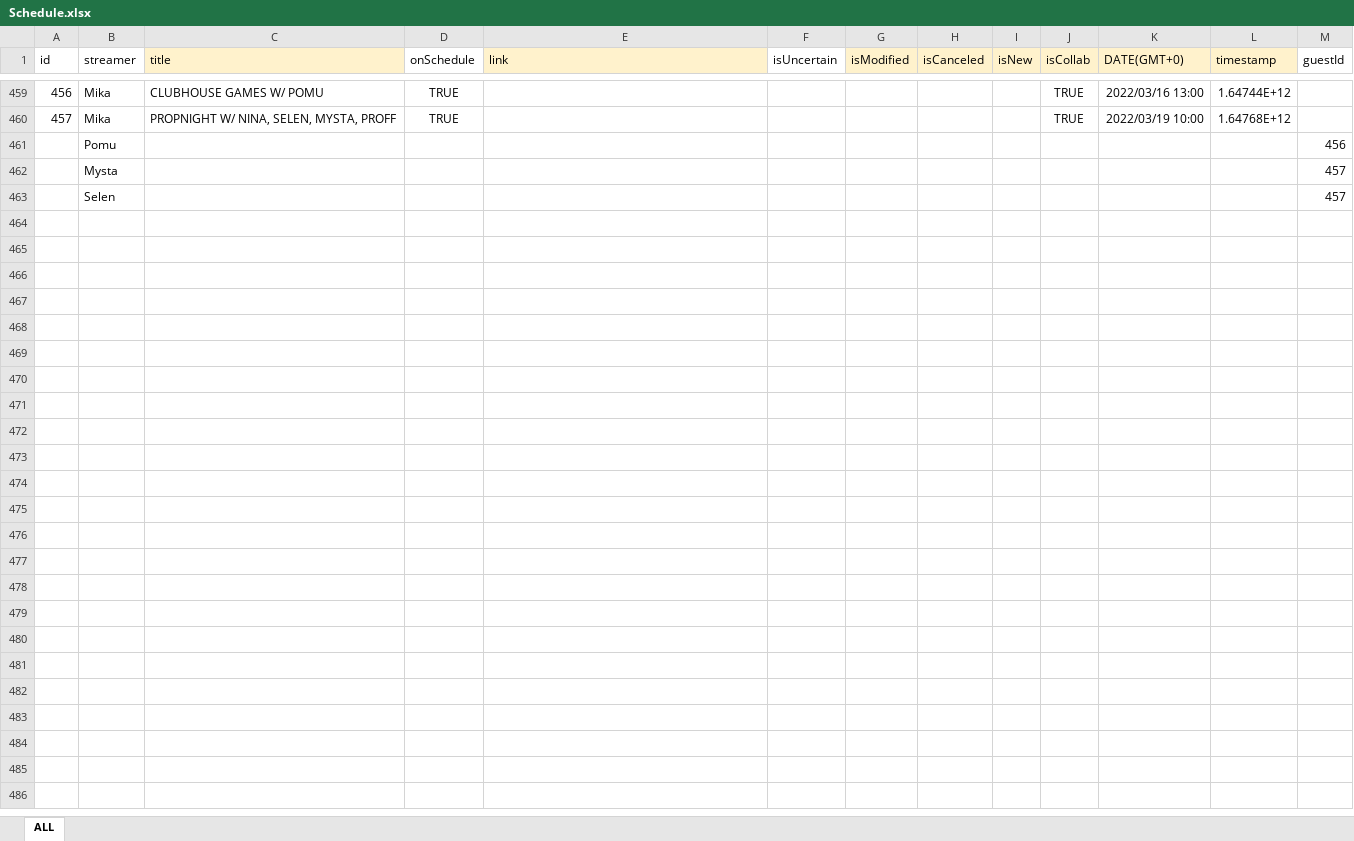
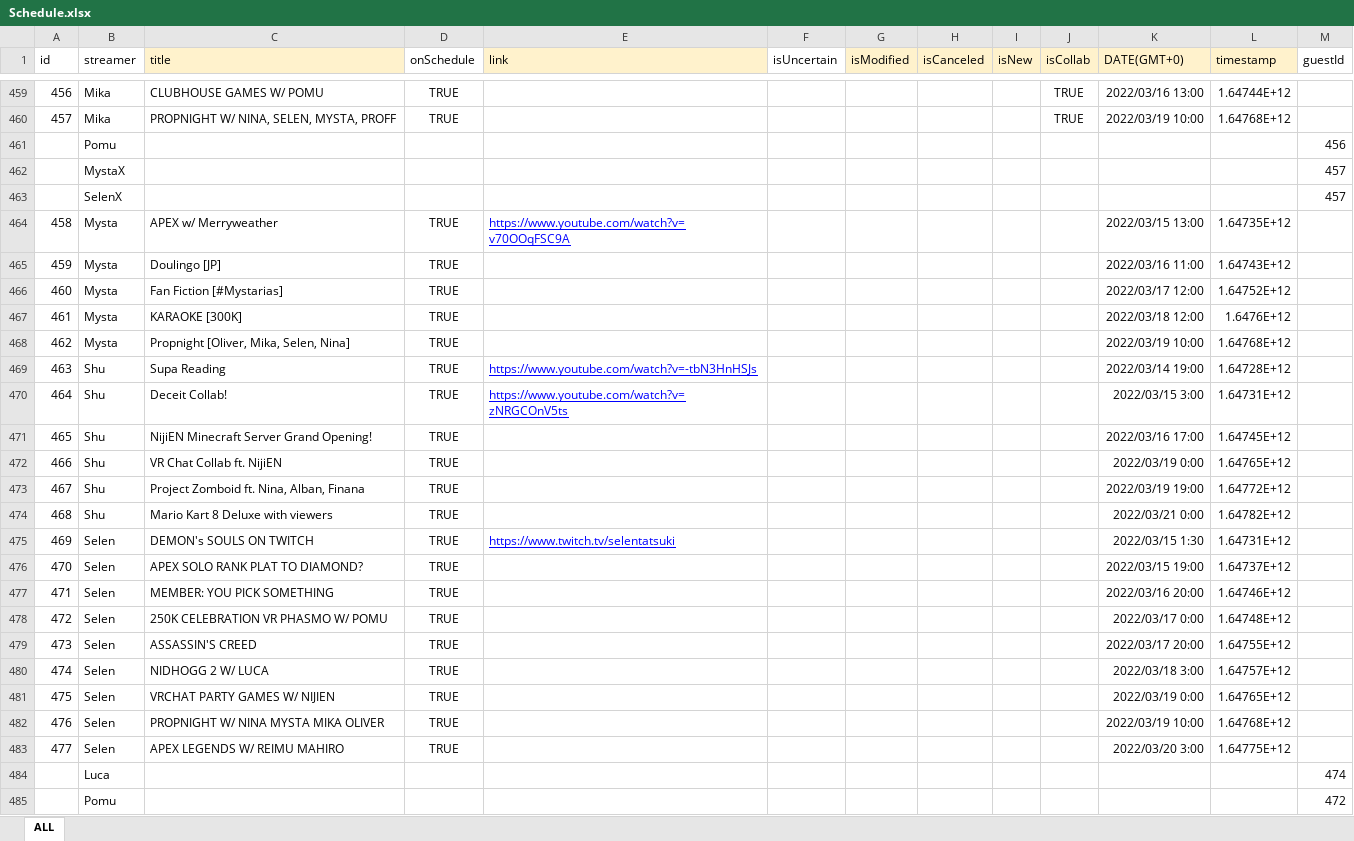
Before and after one commit to v4724/nijisanji-schedule, an Excel workbook: docs/assets/docs/Schedule.xlsx, sheet ALL, drawn as a sheet; only a part is shown, gaps mark what is left out; values as stored, in another font and other column widths than the file's, no borders; charts and pictures not drawn; the diff covers the shown part only; the diff names each change by its address in the sheet, - before the commit and + after, or states it on an @@ line.

Commit message:
update schedule

```diff
--- a/docs/assets/docs/Schedule.xlsx (sheet ALL)
+++ b/docs/assets/docs/Schedule.xlsx (sheet ALL)
-B462 (streamer): Mysta
+B462 (streamer): MystaX
-B463 (streamer): Selen
+B463 (streamer): SelenX
+row 464: 458 | Mysta | APEX w/ Merryweather | TRUE | https://www.youtube.com/watch?v=v70OOqFSC9A |  |  |  |  |  | 2022/03/15 13:00 | 1.64735E+12
+row 465: 459 | Mysta | Doulingo [JP] | TRUE |  |  |  |  |  |  | 2022/03/16 11:00 | 1.64743E+12
+row 466: 460 | Mysta | Fan Fiction [#Mystarias] | TRUE |  |  |  |  |  |  | 2022/03/17 12:00 | 1.64752E+12
+row 467: 461 | Mysta | KARAOKE [300K] | TRUE |  |  |  |  |  |  | 2022/03/18 12:00 | 1.6476E+12
+row 468: 462 | Mysta | Propnight [Oliver, Mika, Selen, Nina] | TRUE |  |  |  |  |  |  | 2022/03/19 10:00 | 1.64768E+12
+row 469: 463 | Shu | Supa Reading | TRUE | https://www.youtube.com/watch?v=-tbN3HnHSJs |  |  |  |  |  | 2022/03/14 19:00 | 1.64728E+12
+row 470: 464 | Shu | Deceit Collab! | TRUE | https://www.youtube.com/watch?v=zNRGCOnV5ts |  |  |  |  |  | 2022/03/15 3:00 | 1.64731E+12
+row 471: 465 | Shu | NijiEN Minecraft Server Grand Opening! | TRUE |  |  |  |  |  |  | 2022/03/16 17:00 | 1.64745E+12
+row 472: 466 | Shu | VR Chat Collab ft. NijiEN | TRUE |  |  |  |  |  |  | 2022/03/19 0:00 | 1.64765E+12
+row 473: 467 | Shu | Project Zomboid ft. Nina, Alban, Finana | TRUE |  |  |  |  |  |  | 2022/03/19 19:00 | 1.64772E+12
+row 474: 468 | Shu | Mario Kart 8 Deluxe with viewers | TRUE |  |  |  |  |  |  | 2022/03/21 0:00 | 1.64782E+12
+row 475: 469 | Selen | DEMON's SOULS ON TWITCH | TRUE | https://www.twitch.tv/selentatsuki |  |  |  |  |  | 2022/03/15 1:30 | 1.64731E+12
+row 476: 470 | Selen | APEX SOLO RANK PLAT TO DIAMOND? | TRUE |  |  |  |  |  |  | 2022/03/15 19:00 | 1.64737E+12
+row 477: 471 | Selen | MEMBER: YOU PICK SOMETHING | TRUE |  |  |  |  |  |  | 2022/03/16 20:00 | 1.64746E+12
+row 478: 472 | Selen | 250K CELEBRATION VR PHASMO W/ POMU | TRUE |  |  |  |  |  |  | 2022/03/17 0:00 | 1.64748E+12
+row 479: 473 | Selen | ASSASSIN'S CREED | TRUE |  |  |  |  |  |  | 2022/03/17 20:00 | 1.64755E+12
+row 480: 474 | Selen | NIDHOGG 2 W/ LUCA | TRUE |  |  |  |  |  |  | 2022/03/18 3:00 | 1.64757E+12
+row 481: 475 | Selen | VRCHAT PARTY GAMES W/ NIJIEN | TRUE |  |  |  |  |  |  | 2022/03/19 0:00 | 1.64765E+12
+row 482: 476 | Selen | PROPNIGHT W/ NINA MYSTA MIKA OLIVER | TRUE |  |  |  |  |  |  | 2022/03/19 10:00 | 1.64768E+12
+row 483: 477 | Selen | APEX LEGENDS W/ REIMU MAHIRO | TRUE |  |  |  |  |  |  | 2022/03/20 3:00 | 1.64775E+12
+row 484:  | Luca |  |  |  |  |  |  |  |  |  |  | 474
+row 485:  | Pomu |  |  |  |  |  |  |  |  |  |  | 472
```
Also changed, not shown: 13 edited cells elsewhere in this sheet, src/assets/docs/Schedule.xlsx, 7 other files.
